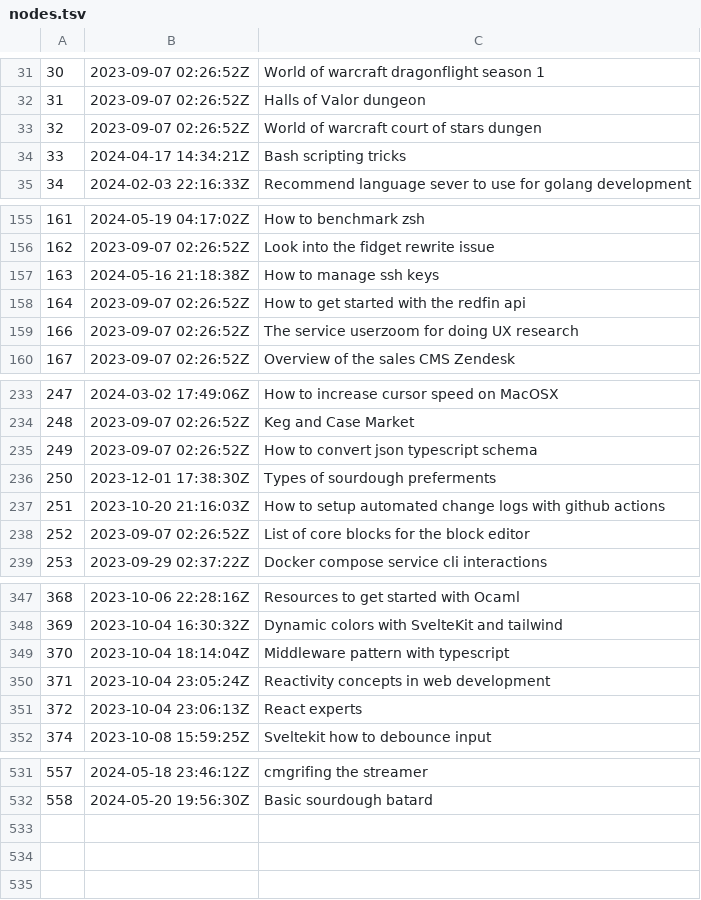
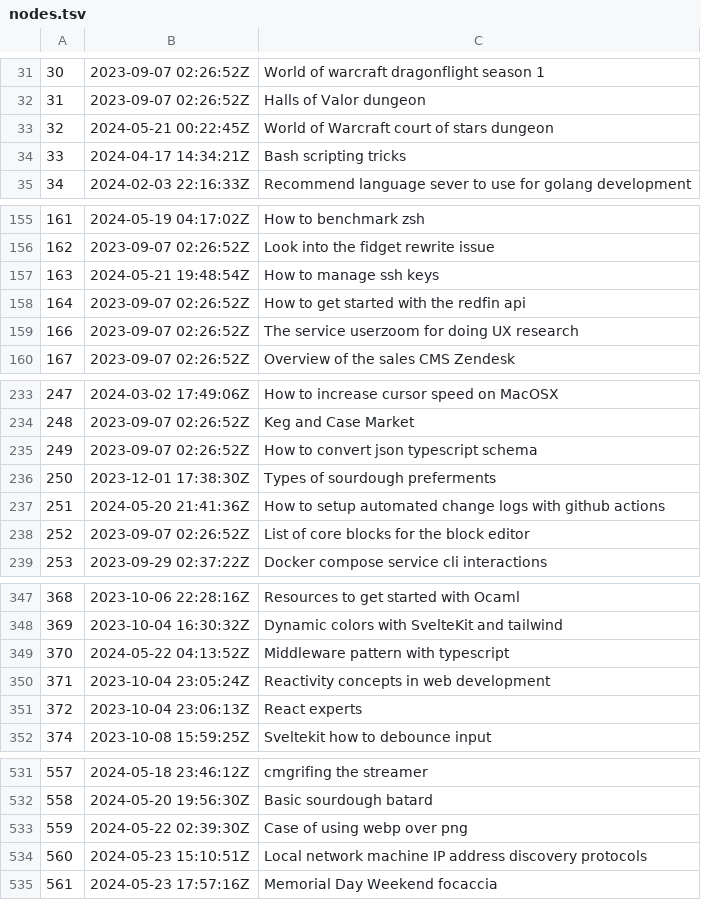
Before and after one commit to jlrickert/zet, a TSV file: docs/dex/nodes.tsv, drawn as a sheet; only a part is shown, gaps mark what is left out; the diff covers the shown part only.

Commit message:
Memorial Day Weekend focaccia

```diff
--- a/docs/dex/nodes.tsv
+++ b/docs/dex/nodes.tsv
@@ -32,3 +32,3 @@
 31	2023-09-07 02:26:52Z	Halls of Valor dungeon
-32	2023-09-07 02:26:52Z	World of warcraft court of stars dungen
+32	2024-05-21 00:22:45Z	World of Warcraft court of stars dungeon
 33	2024-04-17 14:34:21Z	Bash scripting tricks
@@ -156,3 +156,3 @@
 162	2023-09-07 02:26:52Z	Look into the fidget rewrite issue
-163	2024-05-16 21:18:38Z	How to manage ssh keys
+163	2024-05-21 19:48:54Z	How to manage ssh keys
 164	2023-09-07 02:26:52Z	How to get started with the redfin api
@@ -236,3 +236,3 @@
 250	2023-12-01 17:38:30Z	Types of sourdough preferments
-251	2023-10-20 21:16:03Z	How to setup automated change logs with github actions
+251	2024-05-20 21:41:36Z	How to setup automated change logs with github actions
 252	2023-09-07 02:26:52Z	List of core blocks for the block editor
@@ -348,3 +348,3 @@
 369	2023-10-04 16:30:32Z	Dynamic colors with SvelteKit and tailwind
-370	2023-10-04 18:14:04Z	Middleware pattern with typescript
+370	2024-05-22 04:13:52Z	Middleware pattern with typescript
 371	2023-10-04 23:05:24Z	Reactivity concepts in web development
@@ -532 +532,4 @@
 558	2024-05-20 19:56:30Z	Basic sourdough batard
+559	2024-05-22 02:39:30Z	Case of using webp over png
+560	2024-05-23 15:10:51Z	Local network machine IP address discovery protocols
+561	2024-05-23 17:57:16Z	Memorial Day Weekend focaccia
```
Also changed, not shown: 5 edited cells elsewhere in this file, 18 other files.
